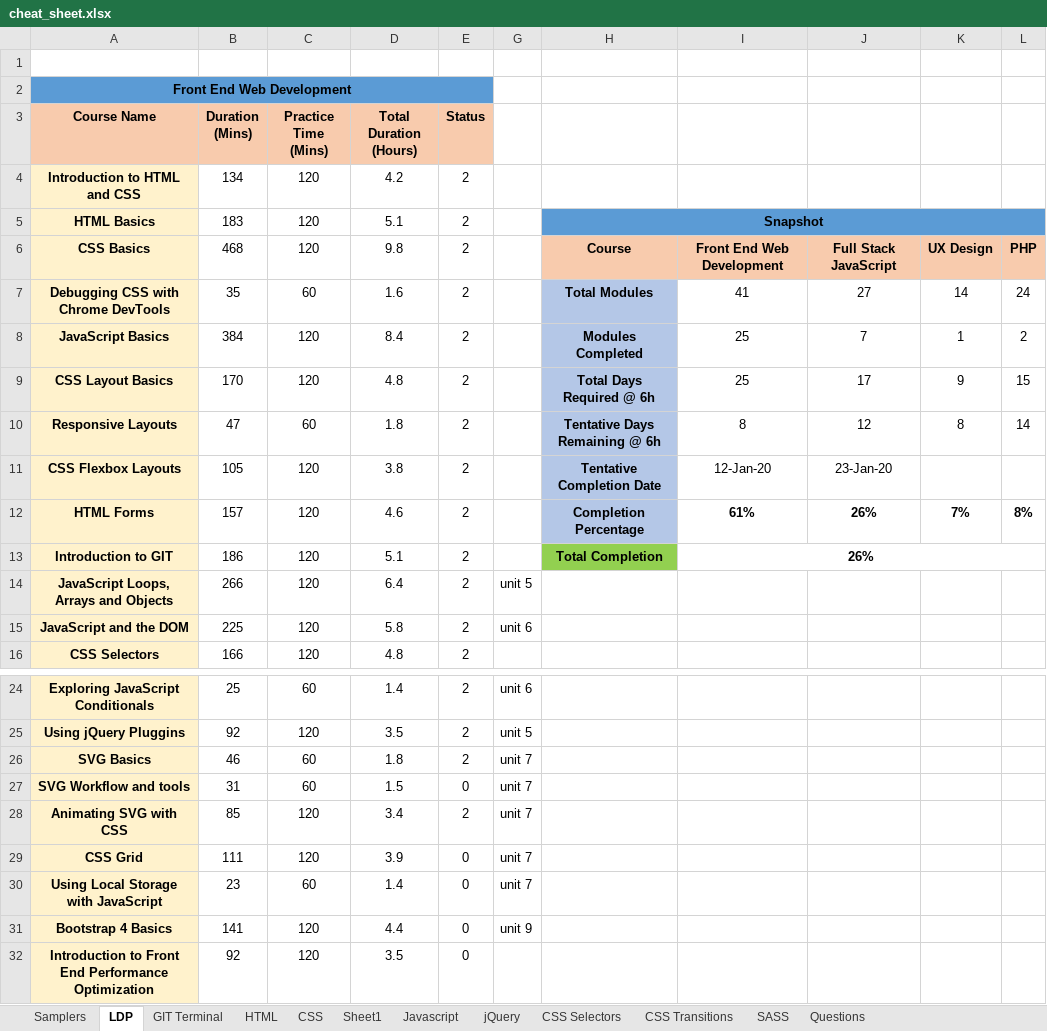
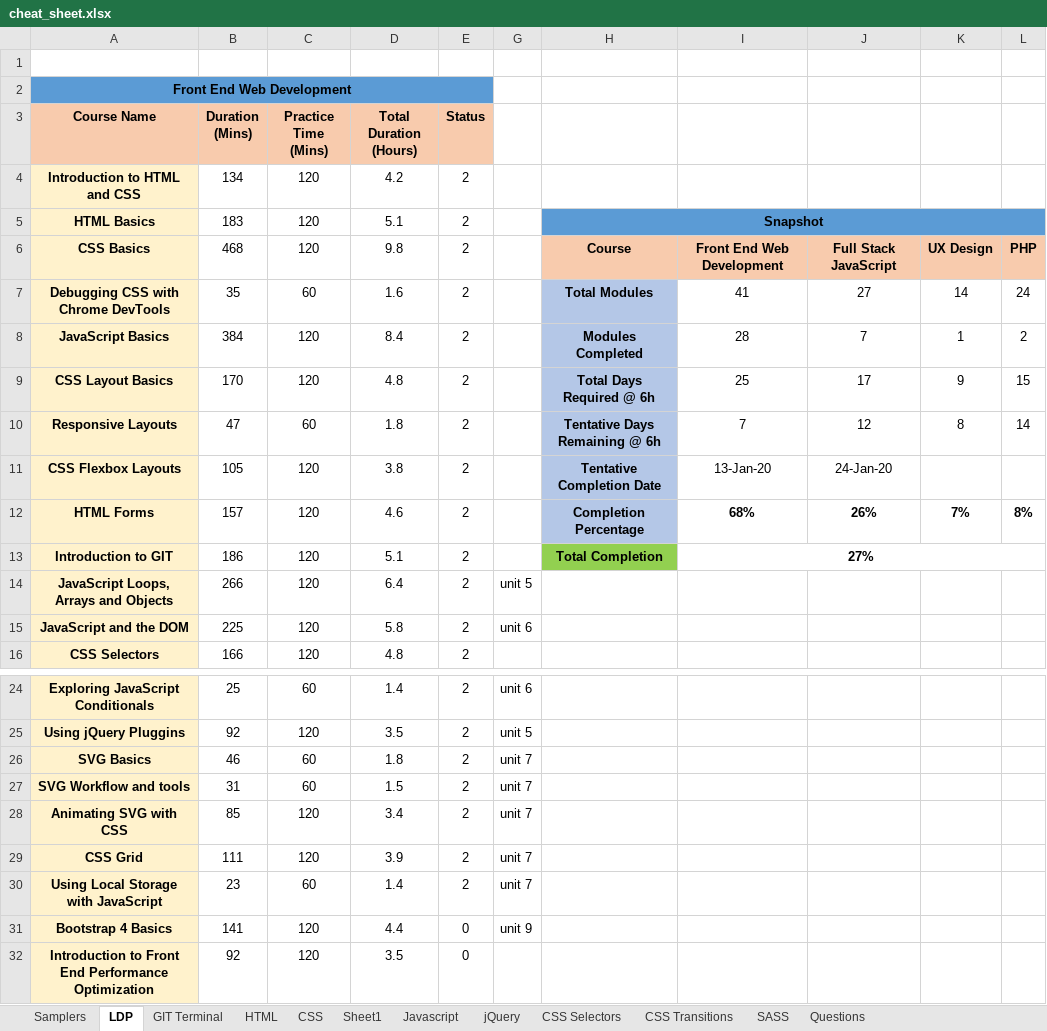
Before and after one commit to eatmydagon/cheat_sheet, an Excel workbook: cheat_sheet.xlsx, sheet LDP, drawn as a sheet; only a part is shown, gaps mark what is left out; values as stored, in another font and other column widths than the file's, no borders; conditional formats not drawn; the diff names each change by its address in the sheet, - before the commit and + after, or states it on an @@ line.

```diff
--- a/cheat_sheet.xlsx (sheet LDP)
+++ b/cheat_sheet.xlsx (sheet LDP)
-I8: 25
+I8: 28
-I10: 8
+I10: 7
-I11: 12-Jan-20
+I11: 13-Jan-20
-J11: 23-Jan-20
+J11: 24-Jan-20
-I12: 61%
+I12: 68%
-I13: 26%
+I13: 27%
-E27 (Status): 0
+E27 (Status): 2
-E29:E30 (Status): 0
+E29:E30 (Status): 2
```
Also changed, not shown: sheet CSS, sheet Questions, hidden cells.
